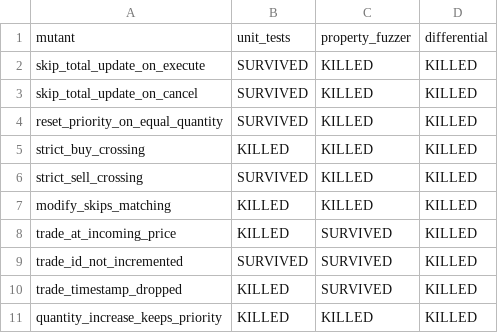
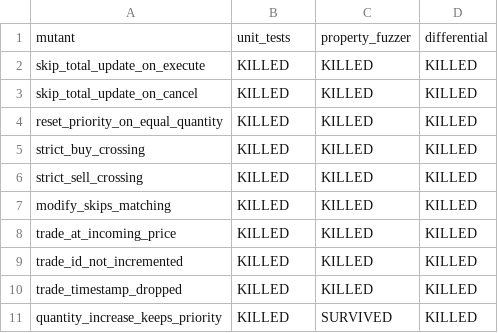
Before and after one commit to dddtjhhb/cpp-order-book, a CSV file: docs/testing/mutation_results.csv, drawn as a sheet.

```diff
--- a/docs/testing/mutation_results.csv
+++ b/docs/testing/mutation_results.csv
@@ -1,11 +1,11 @@
 mutant,unit_tests,property_fuzzer,differential
-skip_total_update_on_execute,SURVIVED,KILLED,KILLED
-skip_total_update_on_cancel,SURVIVED,KILLED,KILLED
-reset_priority_on_equal_quantity,SURVIVED,KILLED,KILLED
+skip_total_update_on_execute,KILLED,KILLED,KILLED
+skip_total_update_on_cancel,KILLED,KILLED,KILLED
+reset_priority_on_equal_quantity,KILLED,KILLED,KILLED
 strict_buy_crossing,KILLED,KILLED,KILLED
-strict_sell_crossing,SURVIVED,KILLED,KILLED
+strict_sell_crossing,KILLED,KILLED,KILLED
 modify_skips_matching,KILLED,KILLED,KILLED
-trade_at_incoming_price,KILLED,SURVIVED,KILLED
-trade_id_not_incremented,SURVIVED,SURVIVED,KILLED
-trade_timestamp_dropped,KILLED,SURVIVED,KILLED
-quantity_increase_keeps_priority,KILLED,KILLED,KILLED
+trade_at_incoming_price,KILLED,KILLED,KILLED
+trade_id_not_incremented,KILLED,KILLED,KILLED
+trade_timestamp_dropped,KILLED,KILLED,KILLED
+quantity_increase_keeps_priority,KILLED,SURVIVED,KILLED
```
Also changed, not shown: 6 other files.
